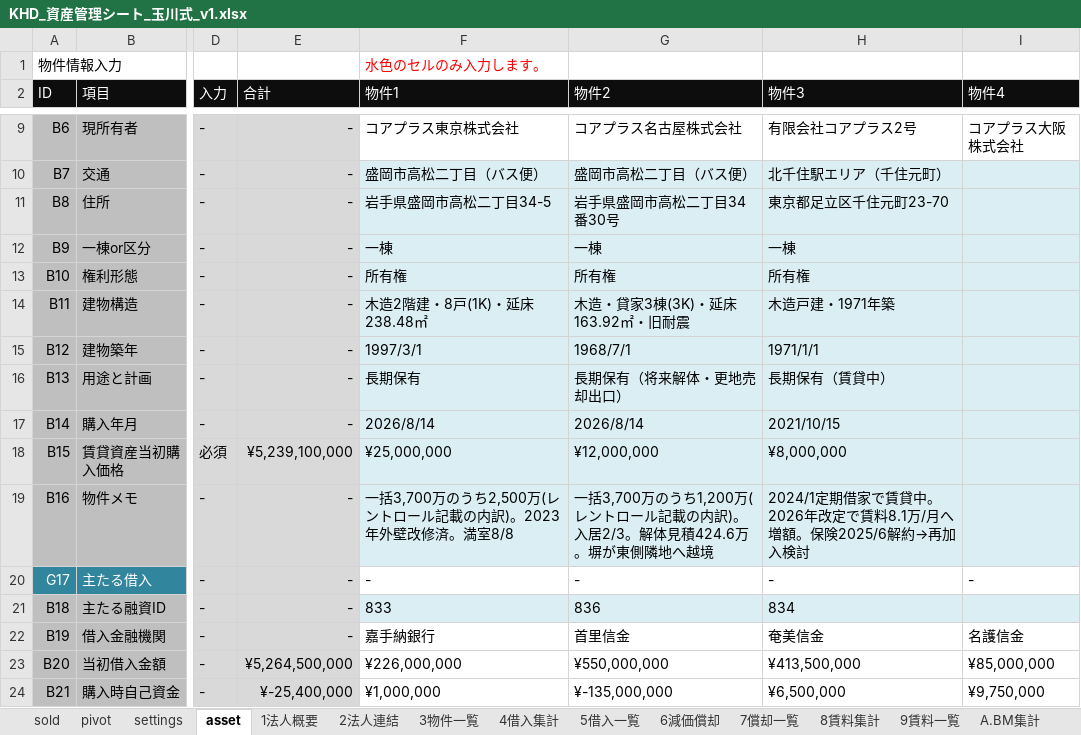
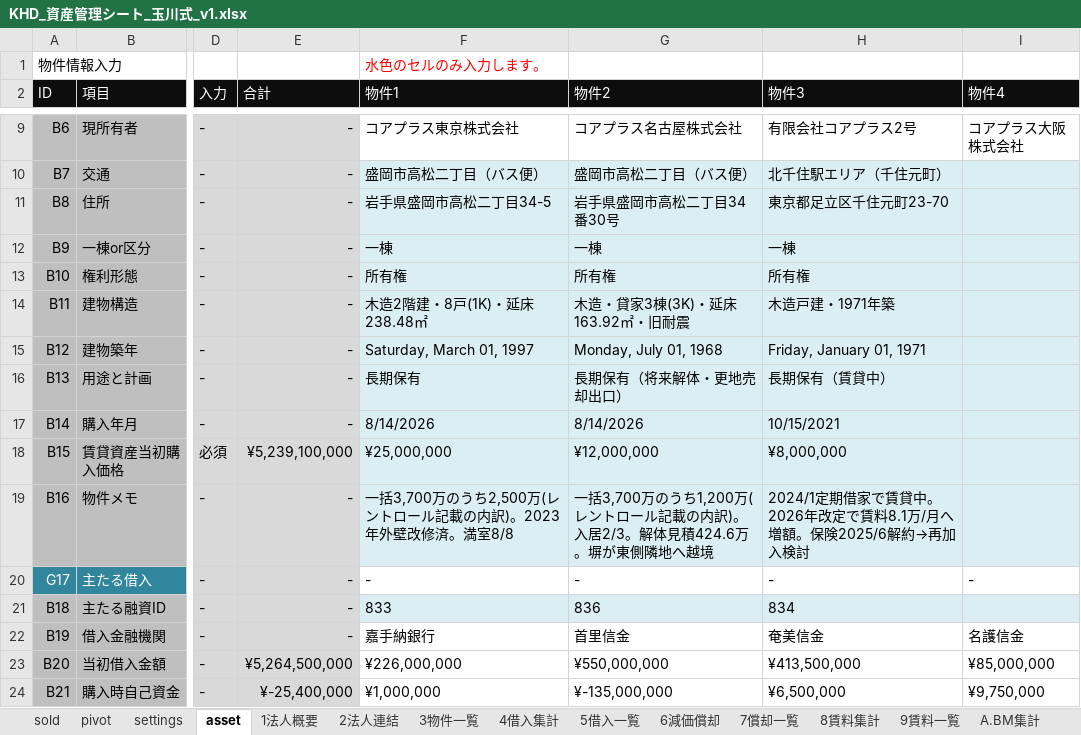
Before and after one commit to ec-seller-oss/khd_workspace, an Excel workbook: KHD_資産管理シート_玉川式_v1.xlsx, sheet asset, drawn as a sheet; only a part is shown, gaps mark what is left out; values as stored, in another font and other column widths than the file's, no borders; the diff names each change by its address in the sheet, - before the commit and + after, or states it on an @@ line.

```diff
--- a/KHD_資産管理シート_玉川式_v1.xlsx (sheet asset)
+++ b/KHD_資産管理シート_玉川式_v1.xlsx (sheet asset)
-F15 (物件1): 1997/3/1
+F15 (物件1): Saturday, March 01, 1997
-G15 (物件2): 1968/7/1
+G15 (物件2): Monday, July 01, 1968
-H15 (物件3): 1971/1/1
+H15 (物件3): Friday, January 01, 1971
-F17 (物件1): 2026/8/14
+F17 (物件1): 8/14/2026
-G17 (物件2): 2026/8/14
+G17 (物件2): 8/14/2026
-H17 (物件3): 2021/10/15
+H17 (物件3): 10/15/2021
```
Also changed, not shown: sheet B筆一覧, sheet 8賃料集計, sheet 5借入一覧, sheet sold.
